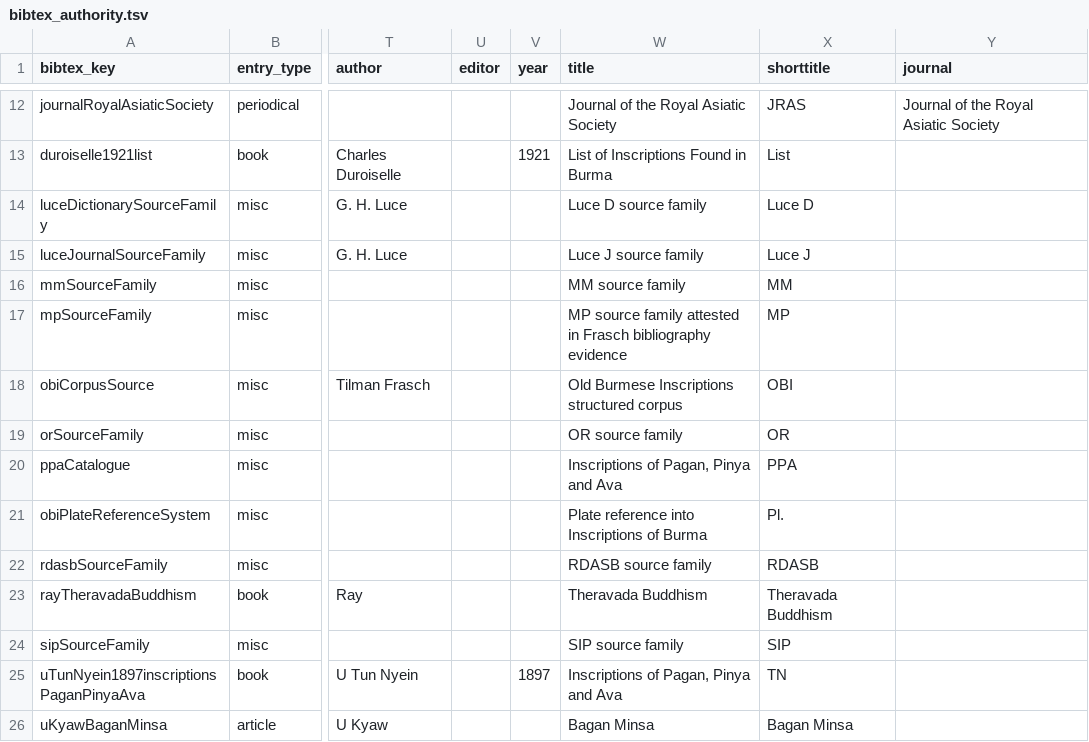
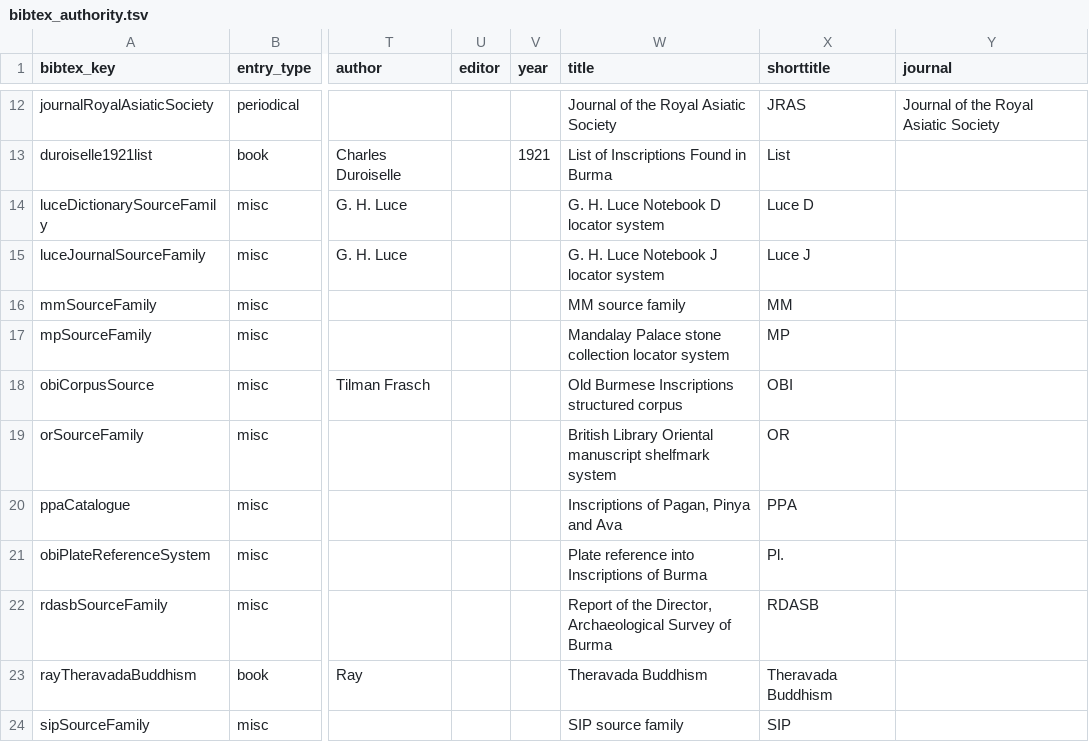
Before and after one commit to nh36/BurmeseCorpus, a TSV file: data/working/bibliography/bibtex_authority/bibtex_authority.tsv, drawn as a sheet; only a part is shown, gaps mark what is left out; the shorter side is filled out with more unchanged rows; the diff names each change by its address in the sheet, - before the commit and + after, or states it on an @@ line.

```diff
--- a/data/working/bibliography/bibtex_authority/bibtex_authority.tsv
+++ b/data/working/bibliography/bibtex_authority/bibtex_authority.tsv
-W14 (title): Luce D source family
+W14 (title): G. H. Luce Notebook D locator system
-W15 (title): Luce J source family
+W15 (title): G. H. Luce Notebook J locator system
-W17 (title): MP source family attested in Frasch bibliography evidence
+W17 (title): Mandalay Palace stone collection locator system
-W19 (title): OR source family
+W19 (title): British Library Oriental manuscript shelfmark system
-W22 (title): RDASB source family
+W22 (title): Report of the Director, Archaeological Survey of Burma
```
Also changed, not shown: data/working/bibliography/bibtex_authority/acronym_manual_review_packet.tsv, data/working/bibliography/bibtex_authority/acronym_resolution_status.tsv, 17 other files.
